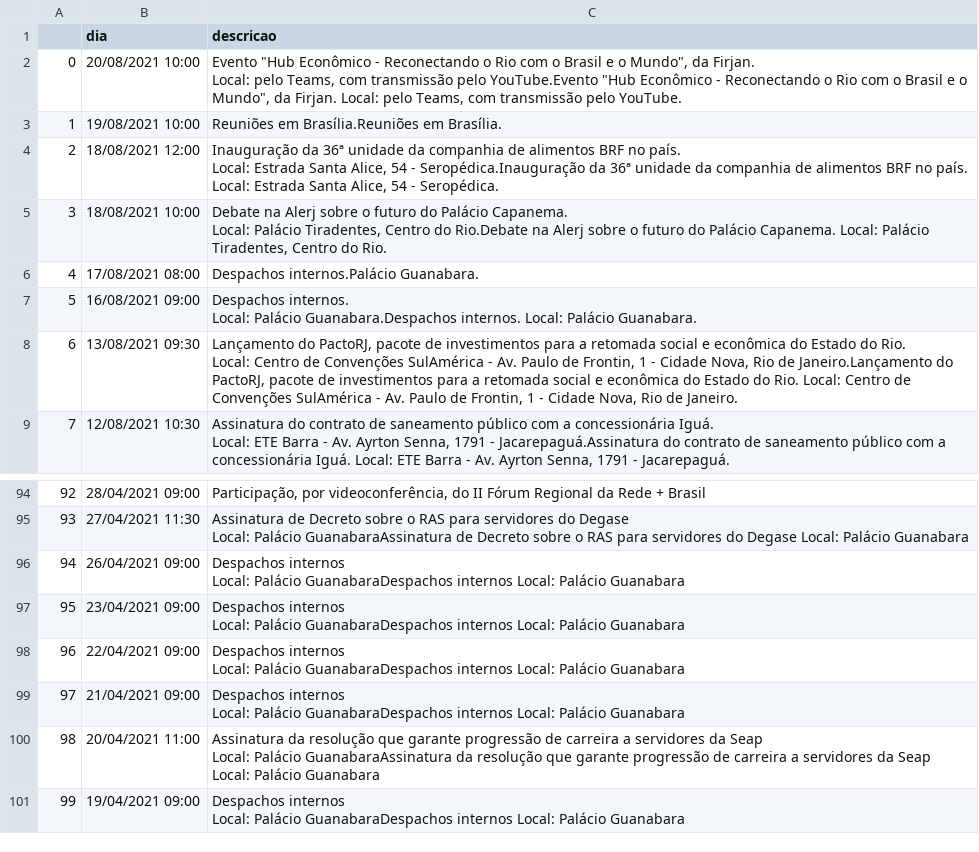
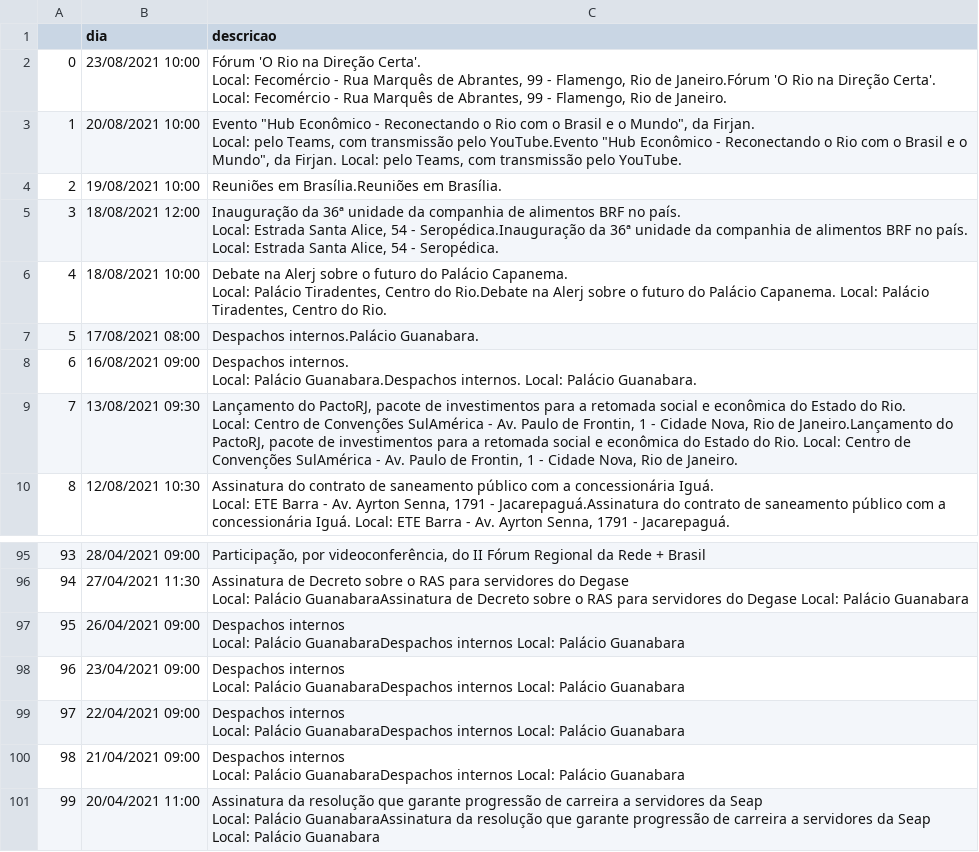
Before and after one commit to belisards/agenda_oficial_rj, a CSV file: agenda.csv, drawn as a sheet; only a part is shown, gaps mark what is left out; removed rows and columns are numbered as before the commit, all else as after; ↵ is a line break in a cell; the diff names each change by its address in the sheet, - before the commit and + after, or states it on an @@ line.

```diff
--- a/agenda.csv
+++ b/agenda.csv
+row 2: 0 | 23/08/2021 10:00 | Fórum 'O Rio na Direção Certa'. ↵ Local: Fecomércio - Rua Marquês de Abrantes, 99 - Flamengo, Rio de Janeiro.Fórum 'O Rio na Direção Certa'. Local: Fecomércio - Rua Marquês de Abrantes, 99 - Flamengo, Rio de Janeiro.
@@ column A renumbered between rows 3 and 101 @@
-row 101: 99 | 19/04/2021 09:00 | Despachos internos ↵ Local: Palácio GuanabaraDespachos internos Local: Palácio Guanabara
```
